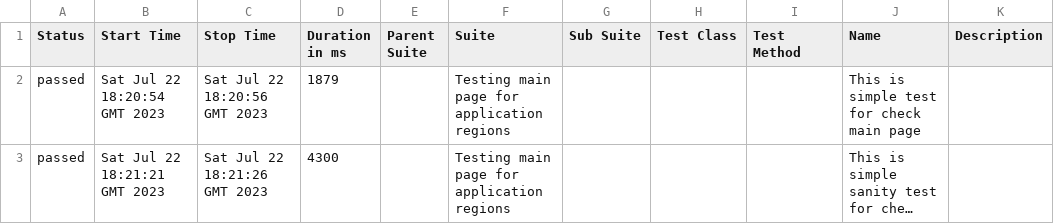
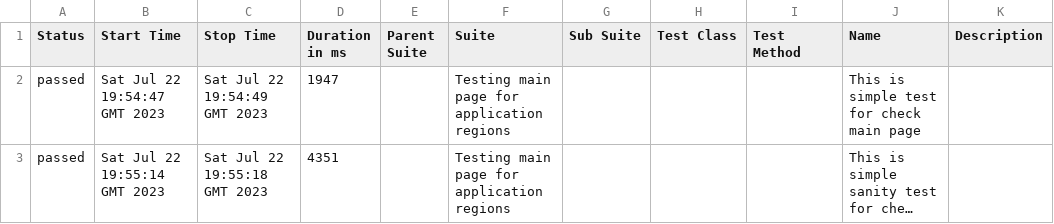
Before and after one commit to vaskocuturilo/Regions-Service, a CSV file: data/suites.csv, drawn as a sheet; long unchanged cells end in …; the diff names each change by its address in the sheet, - before the commit and + after, or states it on an @@ line.

```diff
--- a/data/suites.csv
+++ b/data/suites.csv
-B2 (Start Time): Sat Jul 22 18:20:54 GMT 2023
+B2 (Start Time): Sat Jul 22 19:54:47 GMT 2023
-C2 (Stop Time): Sat Jul 22 18:20:56 GMT 2023
+C2 (Stop Time): Sat Jul 22 19:54:49 GMT 2023
-D2 (Duration in ms): 1879
+D2 (Duration in ms): 1947
-B3 (Start Time): Sat Jul 22 18:21:21 GMT 2023
+B3 (Start Time): Sat Jul 22 19:55:14 GMT 2023
-C3 (Stop Time): Sat Jul 22 18:21:26 GMT 2023
+C3 (Stop Time): Sat Jul 22 19:55:18 GMT 2023
-D3 (Duration in ms): 4300
+D3 (Duration in ms): 4351
```
Also changed, not shown: 24 other files.
